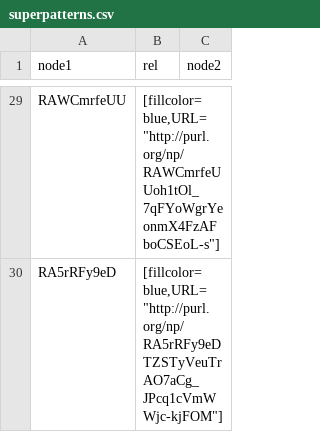
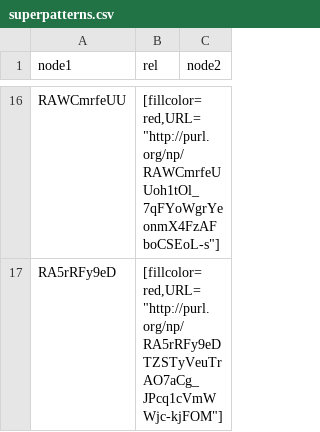
Before and after one commit to peta-pico/fpsi-admin, a CSV file: sparql-results/superpatterns.csv, drawn as a sheet; only a part is shown, gaps mark what is left out; the diff covers the shown part only.

```diff
--- a/sparql-results/superpatterns.csv
+++ b/sparql-results/superpatterns.csv
@@ -29,2 +16,2 @@
-"RAWCmrfeUU","[fillcolor=blue,URL=""http://purl.org/np/RAWCmrfeUUoh1tOl_7qFYoWgrYeonmX4FzAFboCSEoL-s""]",""
-"RA5rRFy9eD","[fillcolor=blue,URL=""http://purl.org/np/RA5rRFy9eDTZSTyVeuTrAO7aCg_JPcq1cVmWWjc-kjFOM""]",""
+"RAWCmrfeUU","[fillcolor=red,URL=""http://purl.org/np/RAWCmrfeUUoh1tOl_7qFYoWgrYeonmX4FzAFboCSEoL-s""]",""
+"RA5rRFy9eD","[fillcolor=red,URL=""http://purl.org/np/RA5rRFy9eDTZSTyVeuTrAO7aCg_JPcq1cVmWWjc-kjFOM""]",""
```
Also changed, not shown: 13 removed rows and 14 edited cells elsewhere in this file, np-graph.csv, sparql-results/superpattern-to-classdef.csv, 4 other files.
